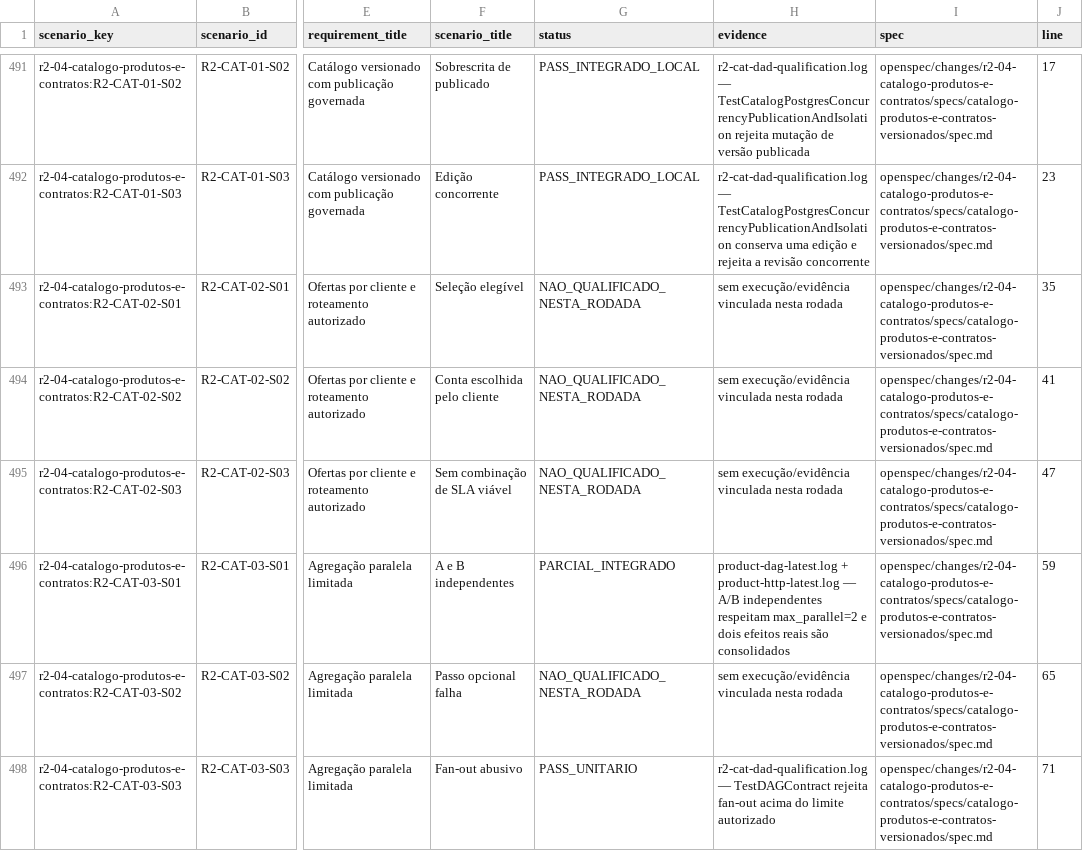
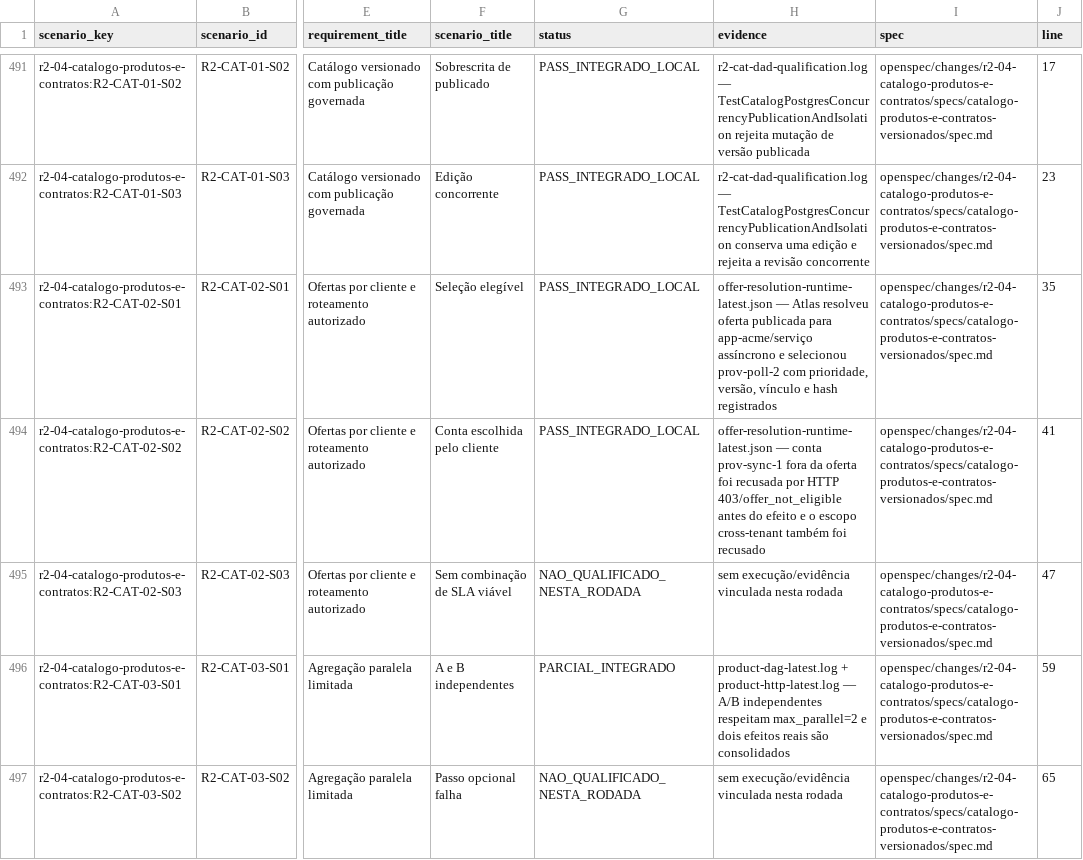
Before and after one commit to leandroclf/ai-hub, a CSV file: docs/reviews/2026-09-09-r4/implementation/RESULT-MATRIX-732-CENARIOS.csv, drawn as a sheet; only a part is shown, gaps mark what is left out; the shorter side is filled out with more unchanged rows; the diff names each change by its address in the sheet, - before the commit and + after, or states it on an @@ line.

```diff
--- a/docs/reviews/2026-09-09-r4/implementation/RESULT-MATRIX-732-CENARIOS.csv
+++ b/docs/reviews/2026-09-09-r4/implementation/RESULT-MATRIX-732-CENARIOS.csv
-G493:G494 (status): NAO_QUALIFICADO_NESTA_RODADA
+G493:G494 (status): PASS_INTEGRADO_LOCAL
-H493 (evidence): sem execução/evidência vinculada nesta rodada
+H493 (evidence): offer-resolution-runtime-latest.json — Atlas resolveu oferta publicada para app-acme/serviço assíncrono e selecionou prov-poll-2 com prioridade, versão, vínculo e hash registrados
-H494 (evidence): sem execução/evidência vinculada nesta rodada
+H494 (evidence): offer-resolution-runtime-latest.json — conta prov-sync-1 fora da oferta foi recusada por HTTP 403/offer_not_eligible antes do efeito e o escopo cross-tenant também foi recusado
```
Also changed, not shown: docs/reviews/2026-09-09-r4/implementation/SCENARIO_RESULTS.csv, 4 other files.
